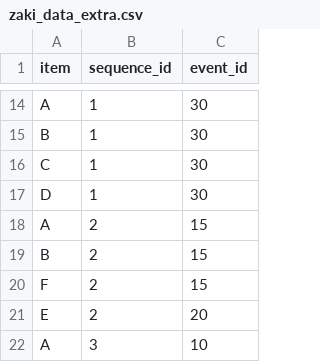
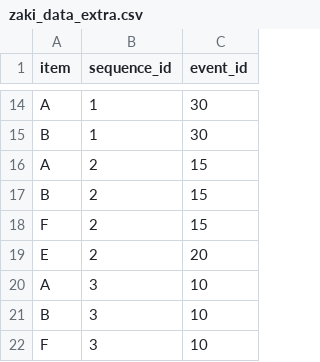
Before and after one commit to paulstey/assocation_rules, a CSV file: data/zaki_data_extra.csv, drawn as a sheet; only a part is shown, gaps mark what is left out; the shorter side is filled out with more unchanged rows; the diff names each change by its address in the sheet, - before the commit and + after, or states it on an @@ line.

Commit message:
remove a few items

```diff
--- a/data/zaki_data_extra.csv
+++ b/data/zaki_data_extra.csv
-row 16: C | 1 | 30
-row 17: D | 1 | 30
```
Also changed, not shown: 1 other file.
